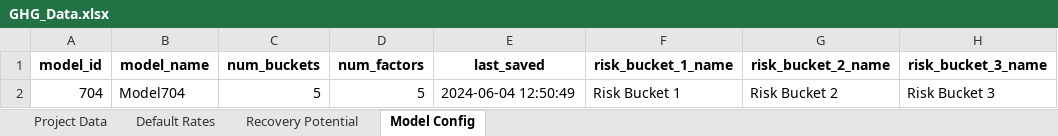
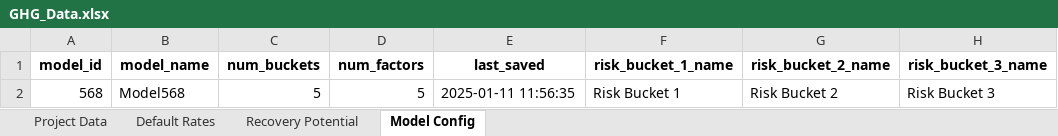
Before and after one commit to MistaVikz/GHG-Pro, an Excel workbook: data/GHG_Data.xlsx, sheet Model Config, drawn as a sheet; only a part is shown; values as stored, in another font and other column widths than the file's, no borders; the diff names each change by its address in the sheet, - before the commit and + after, or states it on an @@ line.

```diff
--- a/data/GHG_Data.xlsx (sheet Model Config)
+++ b/data/GHG_Data.xlsx (sheet Model Config)
-A2 (model_id): 704
+A2 (model_id): 568
-B2 (model_name): Model704
+B2 (model_name): Model568
-E2 (last_saved): 2024-06-04 12:50:49
+E2 (last_saved): 2025-01-11 11:56:35
```
Also changed, not shown: sheet Project Data, 2 other files.
